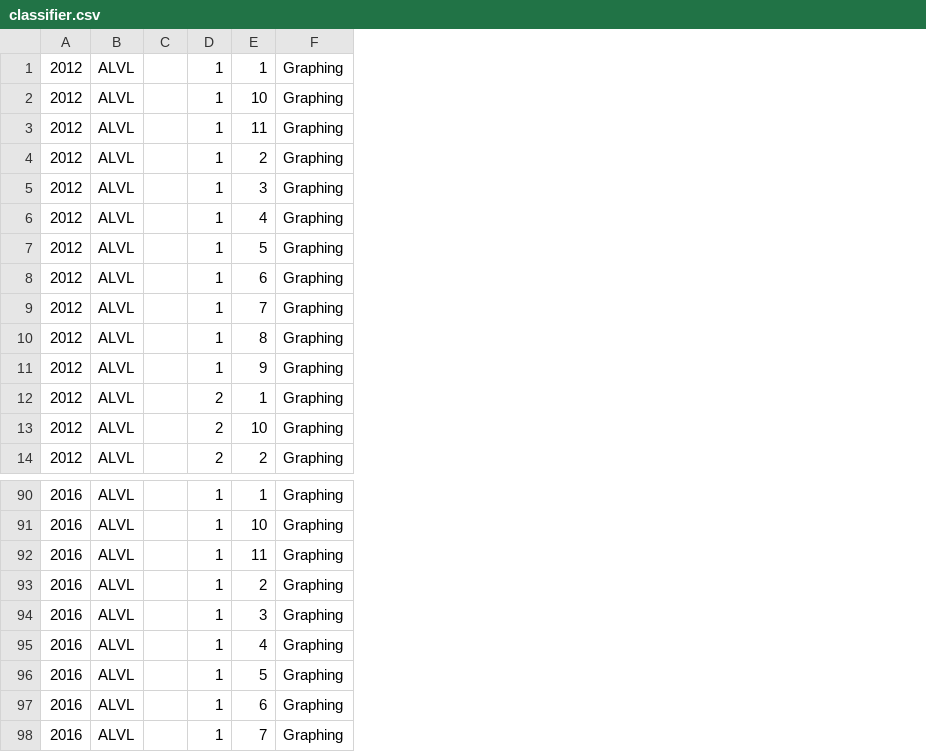
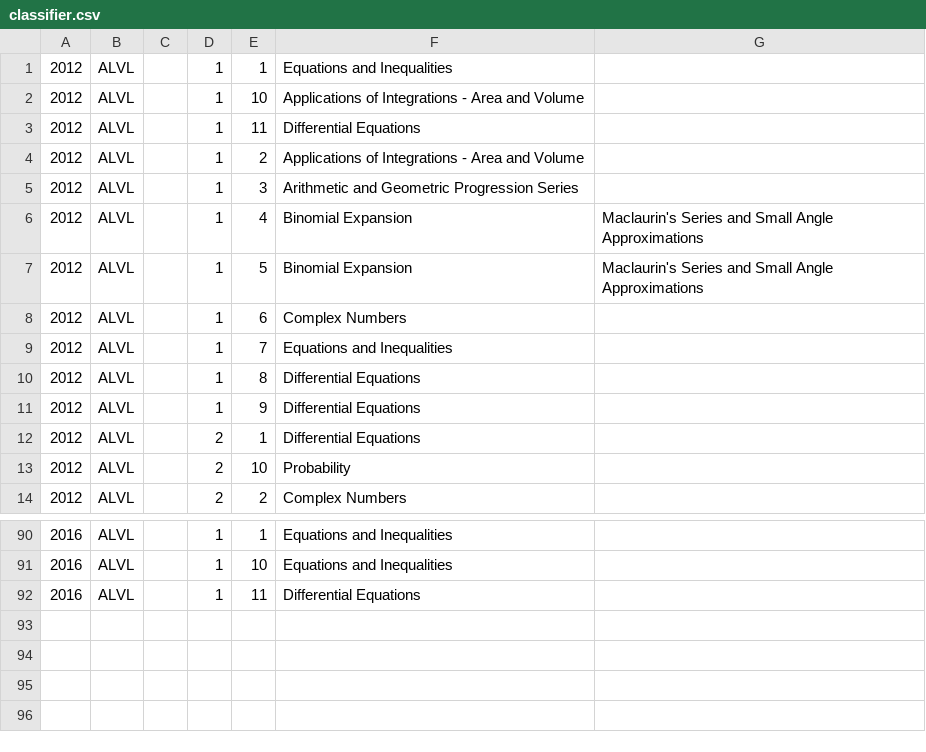
Before and after one commit to beertino/question_classifier, a CSV file: classifier.csv, drawn as a sheet; only a part is shown, gaps mark what is left out; removed rows and columns are numbered as before the commit, all else as after; the diff names each change by its address in the sheet, - before the commit and + after, or states it on an @@ line.

```diff
--- a/classifier.csv
+++ b/classifier.csv
-column F, rows 1-14: all Graphing; rows 90-92: all Graphing
+column F, rows 1-14: Equations and Inequalities | Applications of Integrations - Area and Volume | Differential Equations | Applications of Integrations - Area and Volume | Arithmetic and Geometric Progression Series | Binomial Expansion | Binomial Expansion | Complex Numbers | Equations and Inequalities | Differential Equations | Differential Equations | Differential Equations | Probability | Complex Numbers; rows 90-92: Equations and Inequalities | Equations and Inequalities | Differential Equations
+column G, rows 6-7: Maclaurin's Series and Small Angle Approximations | Maclaurin's Series and Small Angle Approximations
-row 93: 2016 | ALVL |  | 1 | 2 | Graphing
-row 94: 2016 | ALVL |  | 1 | 3 | Graphing
-row 95: 2016 | ALVL |  | 1 | 4 | Graphing
-row 96: 2016 | ALVL |  | 1 | 5 | Graphing
-row 97: 2016 | ALVL |  | 1 | 6 | Graphing
-row 98: 2016 | ALVL |  | 1 | 7 | Graphing
```
Also changed, not shown: 2 other files.
